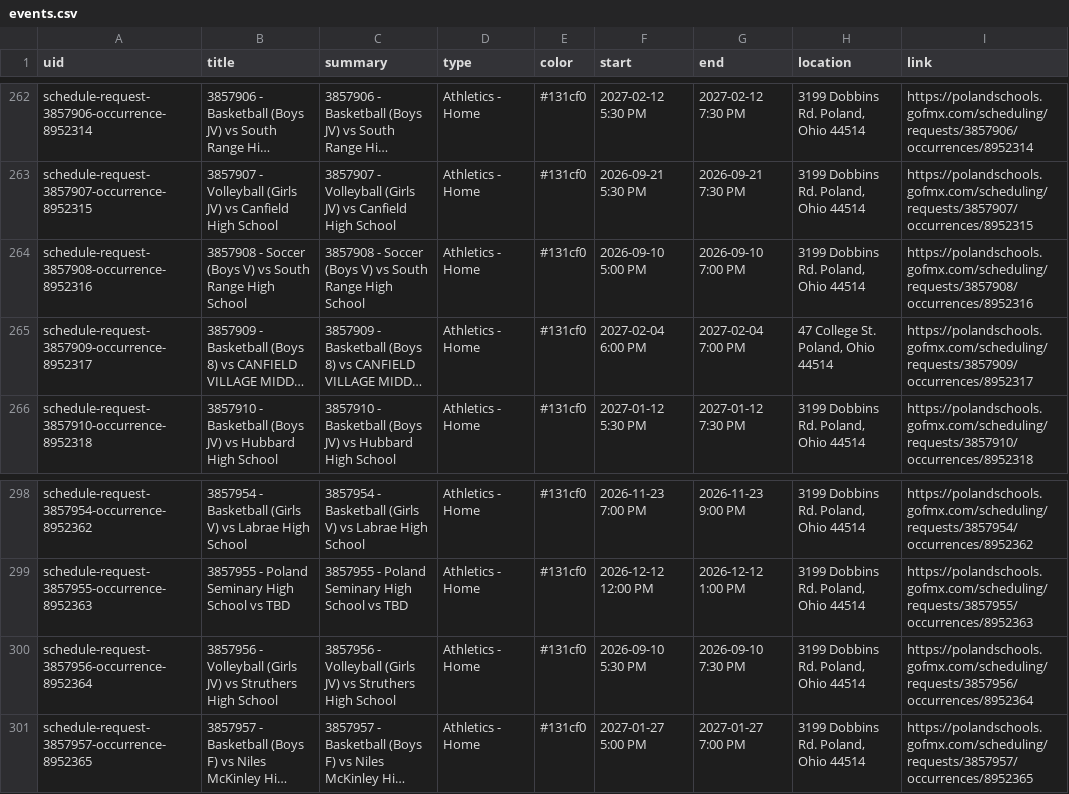
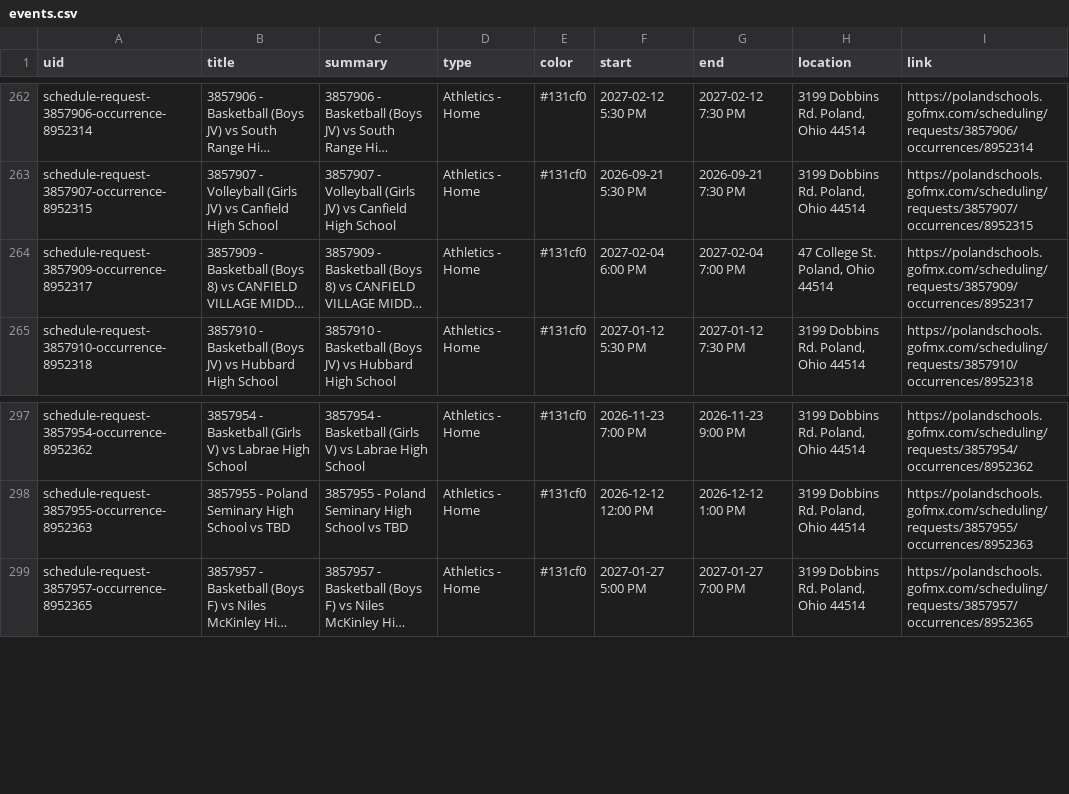
Before and after one commit to nruggieri-poland/calendar, a CSV file: output/events.csv, drawn as a sheet; only a part is shown, gaps mark what is left out; long unchanged cells end in …; the diff names each change by its address in the sheet, - before the commit and + after, or states it on an @@ line.

```diff
--- a/output/events.csv
+++ b/output/events.csv
-row 264: schedule-request-3857908-occurrence-8952316 | 3857908 - Soccer (Boys V) vs South Range High School | 3857908 - Soccer (Boys V) vs South Range High School | Athletics - Home | #131cf0 | 2026-09-10 5:00 PM | 2026-09-10 7:00 PM | 3199 Dobbins Rd. Poland, Ohio 44514 | https://polandschools.gofmx.com/scheduling/requests/3857908/occurrences/8952316
-row 300: schedule-request-3857956-occurrence-8952364 | 3857956 - Volleyball (Girls JV) vs Struthers High School | 3857956 - Volleyball (Girls JV) vs Struthers High School | Athletics - Home | #131cf0 | 2026-09-10 5:30 PM | 2026-09-10 7:30 PM | 3199 Dobbins Rd. Poland, Ohio 44514 | https://polandschools.gofmx.com/scheduling/requests/3857956/occurrences/8952364
```
Also changed, not shown: 3 other files.
